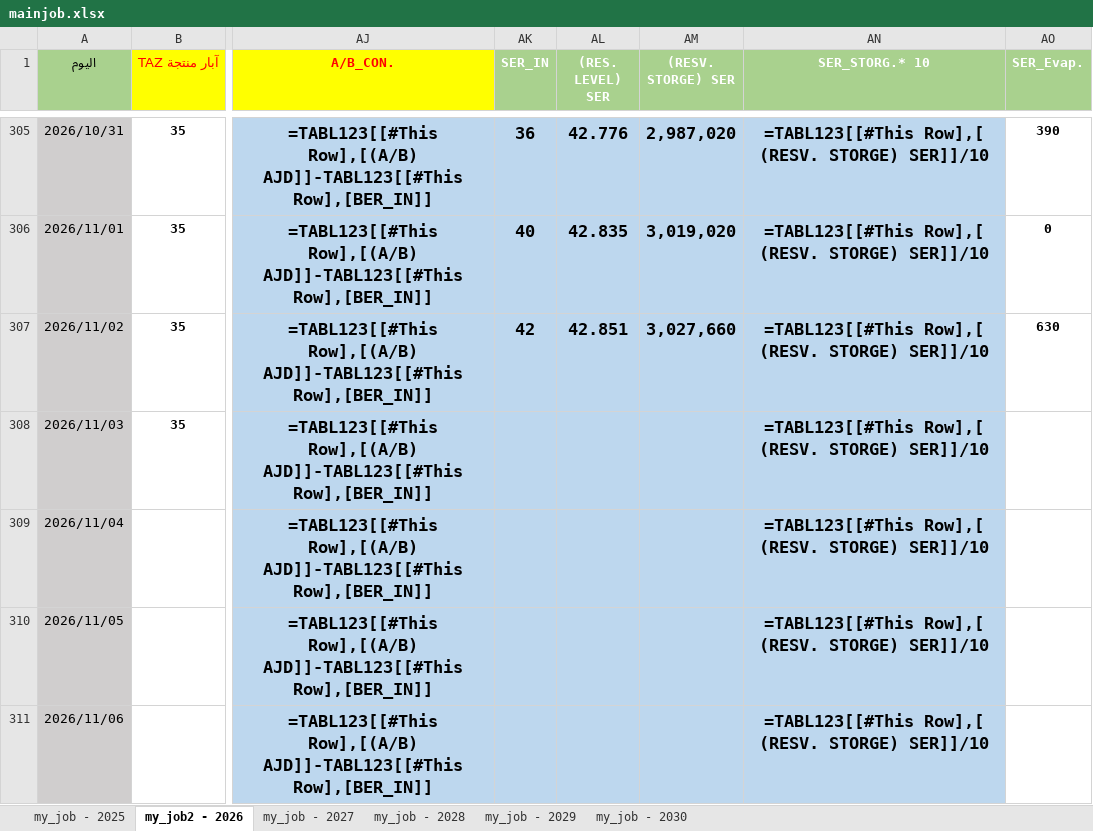
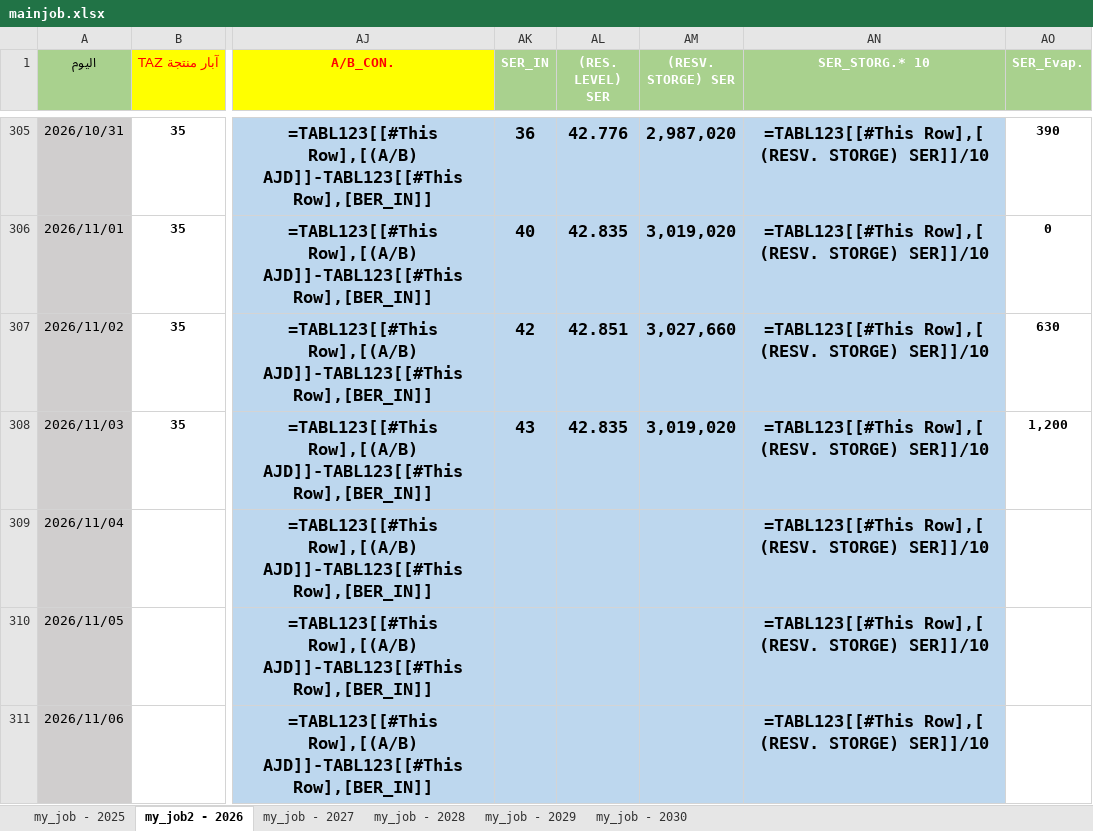
Before and after one commit to nasserab965-art/ajdabiya-control-system, an Excel workbook: mainjob.xlsx, sheet my_job2 - 2026, drawn as a sheet; only a part is shown, gaps mark what is left out; values as stored, in another font and other column widths than the file's, no borders; formulas without a stored value are shown as written; table styles not drawn; the diff names each change by its address in the sheet, - before the commit and + after, or states it on an @@ line.

Commit message:
تحديث تلقائي: mainjob.xlsx - 2026-11-06 13:41

```diff
--- a/mainjob.xlsx (sheet my_job2 - 2026)
+++ b/mainjob.xlsx (sheet my_job2 - 2026)
-AK308 (SER_IN): (empty)
+AK308 (SER_IN): 43
-AL308 ((RES. LEVEL) SER): (empty)
+AL308 ((RES. LEVEL) SER): 42.835
-AM308 ((RESV. STORGE) SER): (empty)
+AM308 ((RESV. STORGE) SER): 3,019,020
-AO308 (SER_Evap.): (empty)
+AO308 (SER_Evap.): 1,200
```
